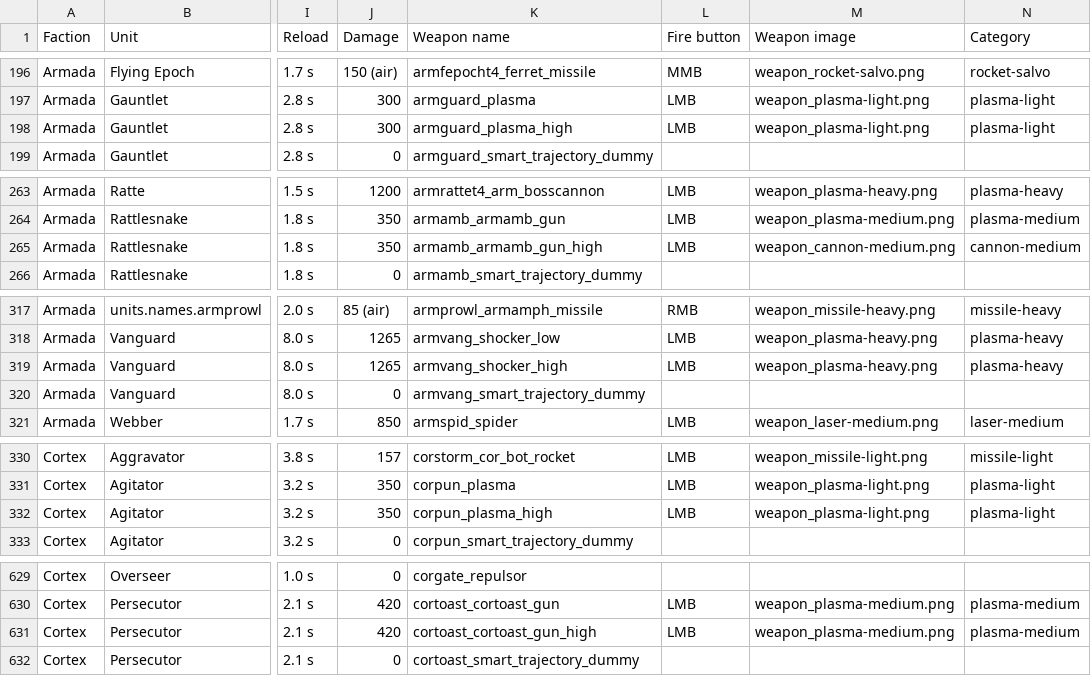
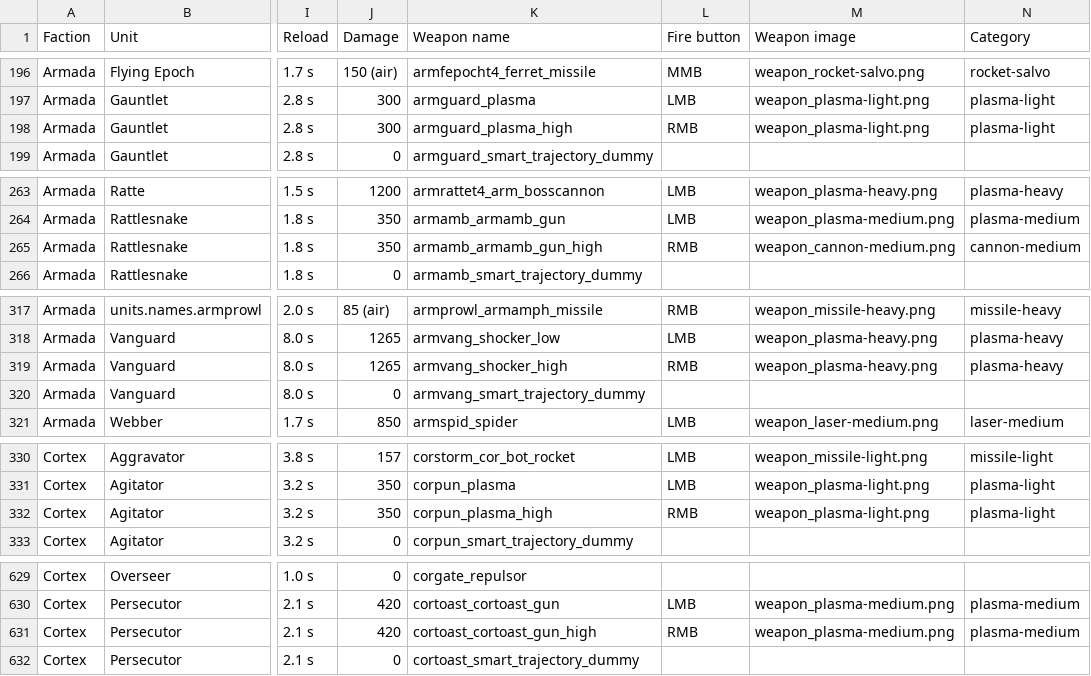
Before and after one commit to Ralf1108/BARLevelEditor, a CSV file: LevelEditor/game-modes/renegade_weapons.csv, drawn as a sheet; only a part is shown, gaps mark what is left out; the diff covers the shown part only; the diff names each change by its address in the sheet, - before the commit and + after, or states it on an @@ line.

```diff
--- a/LevelEditor/game-modes/renegade_weapons.csv
+++ b/LevelEditor/game-modes/renegade_weapons.csv
-L198 (Fire button): LMB
+L198 (Fire button): RMB
-L265 (Fire button): LMB
+L265 (Fire button): RMB
-L319 (Fire button): LMB
+L319 (Fire button): RMB
-L332 (Fire button): LMB
+L332 (Fire button): RMB
-L631 (Fire button): LMB
+L631 (Fire button): RMB
```
Also changed, not shown: 3 edited cells elsewhere in this file, 6 other files.
